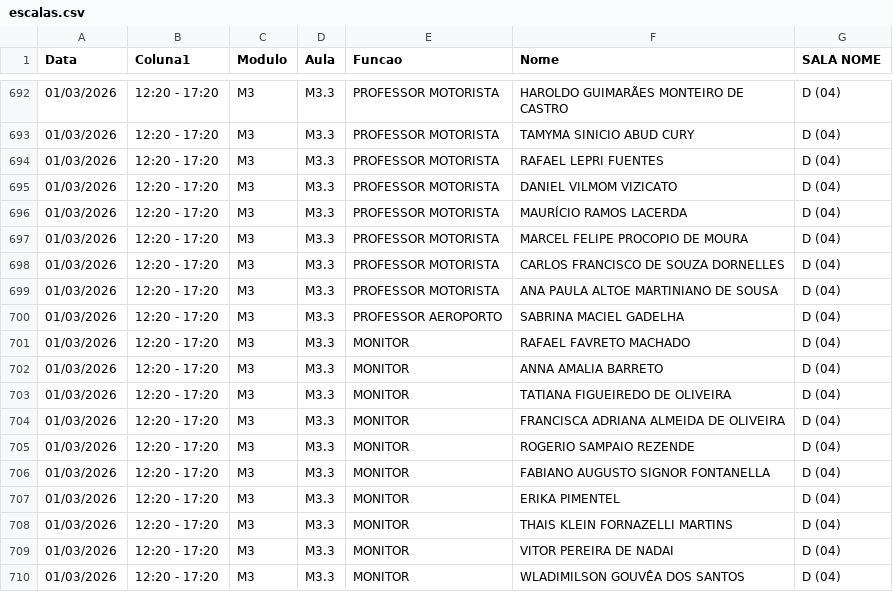
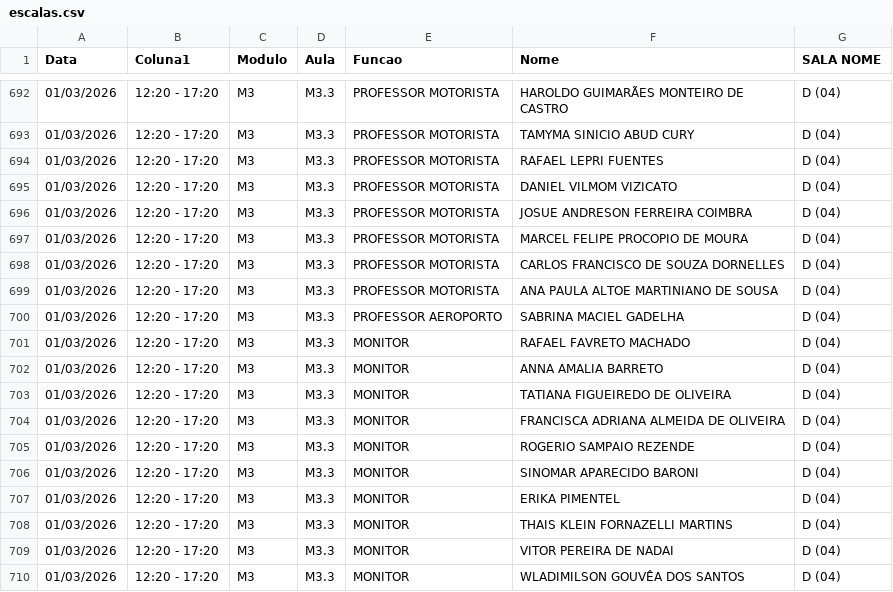
Before and after one commit to marcelmfpm-ai/painel-professores-2, a CSV file: escalas.csv, drawn as a sheet; only a part is shown, gaps mark what is left out; the diff covers the shown part only.

```diff
--- a/escalas.csv
+++ b/escalas.csv
@@ -695,3 +695,3 @@ Data;Coluna1;Modulo;Aula;Funcao;Nome;SALA NOME
 01/03/2026;12:20 - 17:20;M3;M3.3;PROFESSOR MOTORISTA;DANIEL VILMOM VIZICATO;D (04)
-01/03/2026;12:20 - 17:20;M3;M3.3;PROFESSOR MOTORISTA;MAURÍCIO RAMOS LACERDA;D (04)
+01/03/2026;12:20 - 17:20;M3;M3.3;PROFESSOR MOTORISTA;JOSUE ANDRESON FERREIRA COIMBRA;D (04)
 01/03/2026;12:20 - 17:20;M3;M3.3;PROFESSOR MOTORISTA;MARCEL FELIPE PROCOPIO DE MOURA;D (04)
@@ -705,3 +705,3 @@ Data;Coluna1;Modulo;Aula;Funcao;Nome;SALA NOME
 01/03/2026;12:20 - 17:20;M3;M3.3;MONITOR;ROGERIO SAMPAIO REZENDE;D (04)
-01/03/2026;12:20 - 17:20;M3;M3.3;MONITOR;FABIANO AUGUSTO SIGNOR FONTANELLA;D (04)
+01/03/2026;12:20 - 17:20;M3;M3.3;MONITOR;SINOMAR APARECIDO BARONI;D (04)
 01/03/2026;12:20 - 17:20;M3;M3.3;MONITOR;ERIKA PIMENTEL;D (04)
```
Also changed, not shown: 7 edited cells elsewhere in this file.
